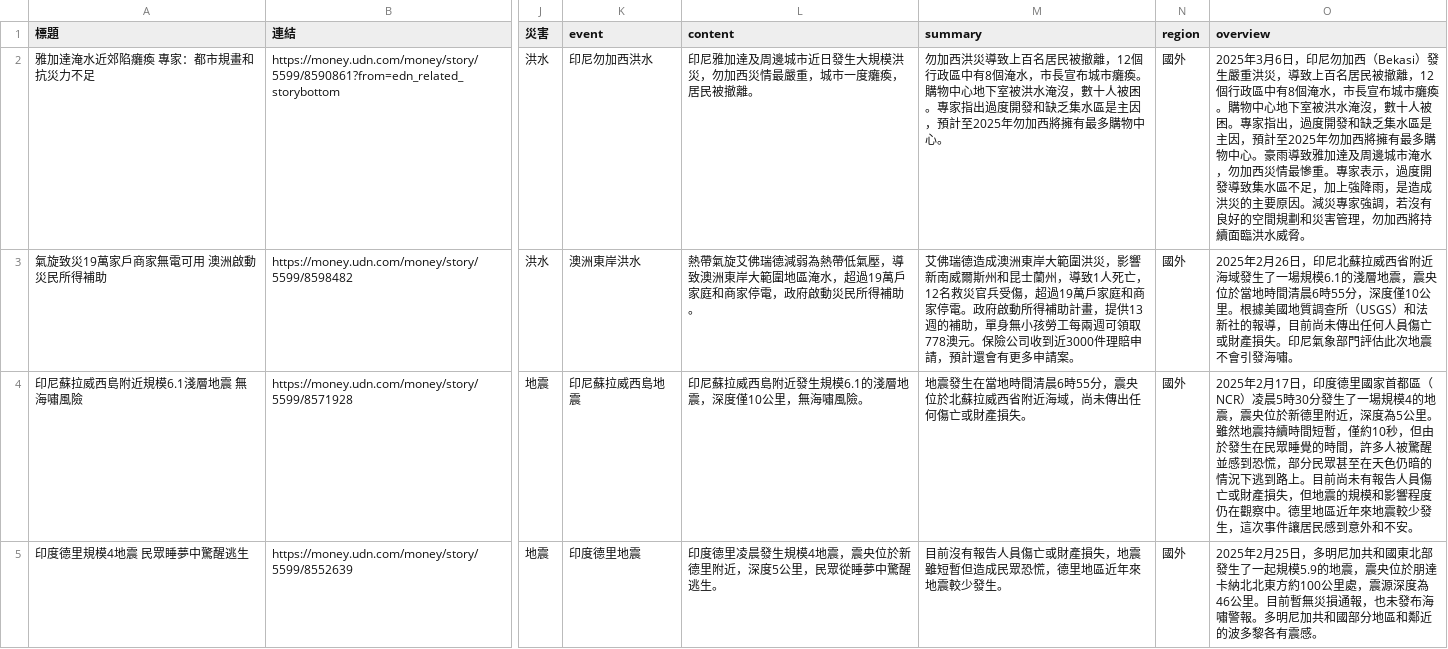
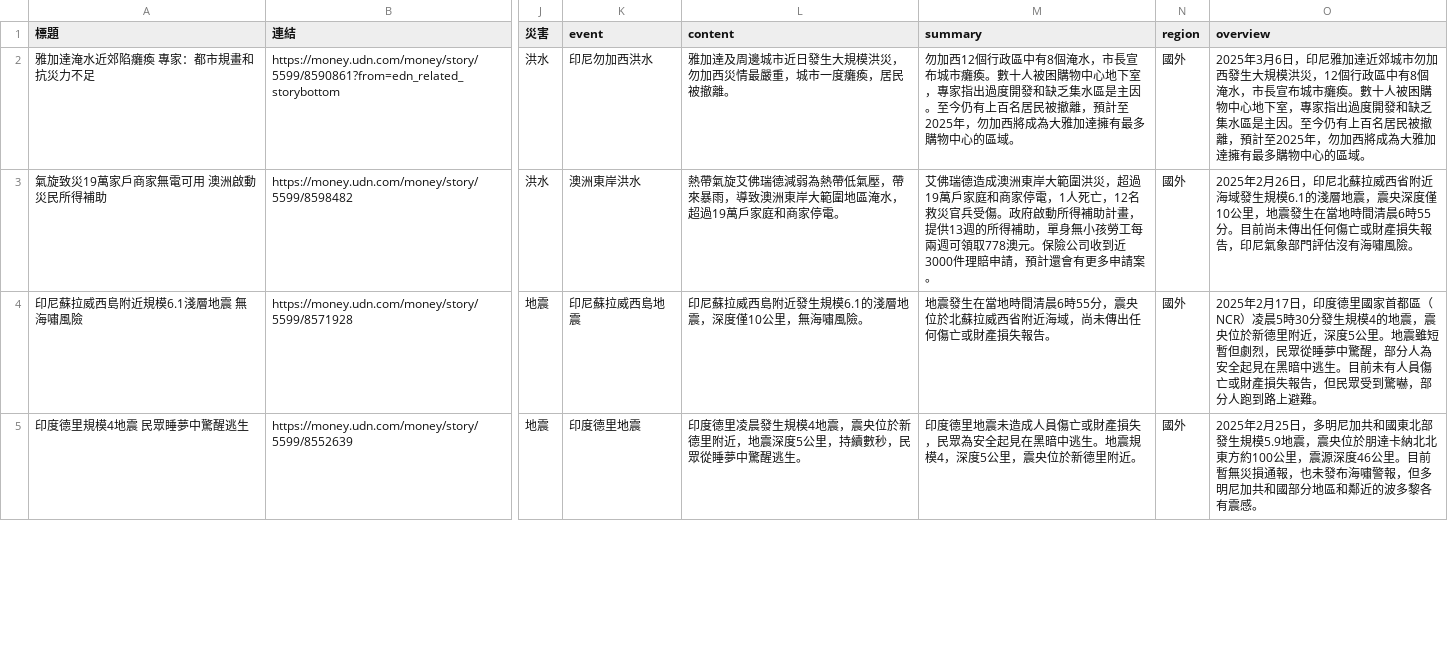
Before and after one commit to KGISGOOD/StarkLab, a CSV file: labweb/lab/add_overview.csv, drawn as a sheet; only a part is shown, gaps mark what is left out; the diff covers the shown part only; the diff names each change by its address in the sheet, - before the commit and + after, or states it on an @@ line.

```diff
--- a/labweb/lab/add_overview.csv
+++ b/labweb/lab/add_overview.csv
-L2 (content): 印尼雅加達及周邊城市近日發生大規模洪災，勿加西災情最嚴重，城市一度癱瘓，居民被撤離。
+L2 (content): 雅加達及周邊城市近日發生大規模洪災，勿加西災情最嚴重，城市一度癱瘓，居民被撤離。
-M2 (summary): 勿加西洪災導致上百名居民被撤離，12個行政區中有8個淹水，市長宣布城市癱瘓。購物中心地下室被洪水淹沒，數十人被困。專家指出過度開發和缺乏集水區是主因，預計至2025年勿加西將擁有最多購物中心。
+M2 (summary): 勿加西12個行政區中有8個淹水，市長宣布城市癱瘓。數十人被困購物中心地下室，專家指出過度開發和缺乏集水區是主因。至今仍有上百名居民被撤離，預計至2025年，勿加西將成為大雅加達擁有最多購物中心的區域。
-O2 (overview): …日，印尼勿加西（Bekasi）發生嚴重洪災，導致上百名居民被撤離，12個行政區中有8個淹水，市長宣布城市癱瘓。購物中心地下室被洪水淹沒，數十人被困。專家指出，過度開發和缺乏集水區是主因，預計至2025年勿加西將擁有最多購物中心。豪雨導致雅加達及周邊城市淹水，勿加西災情最慘重。專家表示，過度開發導致集水區不足，加上強降雨，是造成洪災的主要原因。減災專家強調，若沒有良好的空間規劃和災害管理，勿加西將持續面臨洪水威脅。
+O2 (overview): …日，印尼雅加達近郊城市勿加西發生大規模洪災，12個行政區中有8個淹水，市長宣布城市癱瘓。數十人被困購物中心地下室，專家指出過度開發和缺乏集水區是主因。至今仍有上百名居民被撤離，預計至2025年，勿加西將成為大雅加達擁有最多購物中心的區域。
-L3 (content): …低氣壓，導致澳洲東岸大範圍地區淹水，超過19萬戶家庭和商家停電，政府啟動災民所得補助。
+L3 (content): …低氣壓，帶來暴雨，導致澳洲東岸大範圍地區淹水，超過19萬戶家庭和商家停電。
-M3 (summary): …圍洪災，影響新南威爾斯州和昆士蘭州，導致1人死亡，12名救災官兵受傷，超過19萬戶家庭和商家停電。政府啟動所得補助計畫，提供13週的補助，單…
+M3 (summary): …圍洪災，超過19萬戶家庭和商家停電，1人死亡，12名救災官兵受傷。政府啟動所得補助計畫，提供13週的所得補助，單…
-O3 (overview): …海域發生了一場規模6.1的淺層地震，震央位於當地時間清晨6時55分，深度僅10公里。根據美國地質調查所（USGS）和法新社的報導，目前尚未傳出任何人員傷亡或財產損失。印尼氣象部門評估此次地震不會引發海嘯。
+O3 (overview): …海域發生規模6.1的淺層地震，震央深度僅10公里，地震發生在當地時間清晨6時55分。目前尚未傳出任何傷亡或財產損失報告，印尼氣象部門評估沒有海嘯風險。
-M4 (summary): …財產損失。
+M4 (summary): …財產損失報告。
-O4 (overview): …30分發生了一場規模4的地震，震央位於新德里附近，深度為5公里。雖然地震持續時間短暫，僅約10秒，但由於發生在民眾睡覺的時間，許多人被驚醒並感到恐慌，部分民眾甚至在天色仍暗的情況下逃到路上。目前尚未有報告人員傷亡或財產損失，但地震的規模和影響程度仍在觀察中。德里地區近年來地震較少發生，這次事件讓居民感到意外和不安。
+O4 (overview): …30分發生規模4的地震，震央位於新德里附近，深度5公里。地震雖短暫但劇烈，民眾從睡夢中驚醒，部分人為安全起見在黑暗中逃生。目前未有人員傷亡或財產損失報告，但民眾受到驚嚇，部分人跑到路上避難。
-L5 (content): 印度德里凌晨發生規模4地震，震央位於新德里附近，深度5公里，民眾從睡夢中驚醒逃生。
+L5 (content): 印度德里凌晨發生規模4地震，震央位於新德里附近，地震深度5公里，持續數秒，民眾從睡夢中驚醒逃生。
-M5 (summary): 目前沒有報告人員傷亡或財產損失，地震雖短暫但造成民眾恐慌，德里地區近年來地震較少發生。
+M5 (summary): 印度德里地震未造成人員傷亡或財產損失，民眾為安全起見在黑暗中逃生。地震規模4，深度5公里，震央位於新德里附近。
-O5 (overview): …北部發生了一起規模5.9的地震，震央位於朋達卡納北北東方約100公里處，震源深度為46公里。目前暫無災損通報，也未發布海嘯警報。多明尼加…
+O5 (overview): …北部發生規模5.9地震，震央位於朋達卡納北北東方約100公里，震源深度46公里。目前暫無災損通報，也未發布海嘯警報，但多明尼加…
```
Also changed, not shown: 9 edited cells elsewhere in this file, labweb/lab/add_events.csv, labweb/lab/add_locations.csv, 4 other files.
